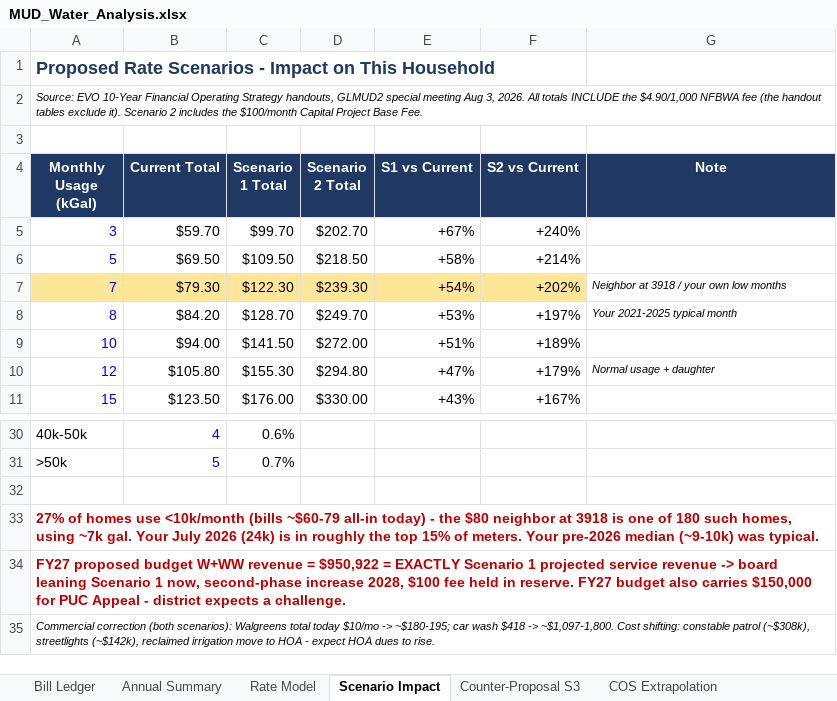
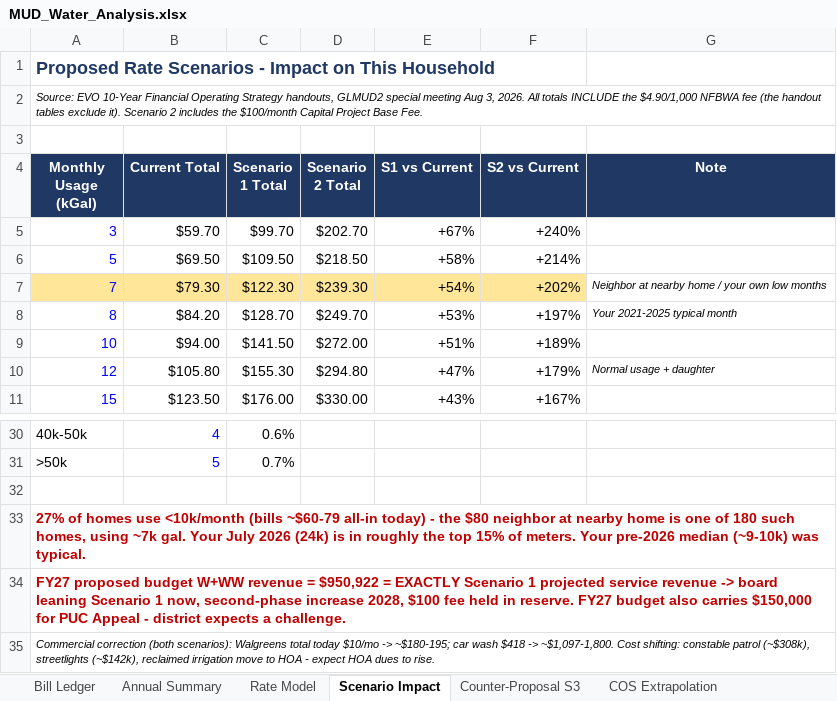
Before and after one commit to tomcat65/glmud2-fair-rates, an Excel workbook: assets/MUD_Water_Analysis.xlsx, sheet Scenario Impact, drawn as a sheet; only a part is shown, gaps mark what is left out; values as stored, in another font and other column widths than the file's, no borders; the diff names each change by its address in the sheet, - before the commit and + after, or states it on an @@ line.

```diff
--- a/assets/MUD_Water_Analysis.xlsx (sheet Scenario Impact)
+++ b/assets/MUD_Water_Analysis.xlsx (sheet Scenario Impact)
-G7 (Note): Neighbor at 3918 / your own low months
+G7 (Note): Neighbor at nearby home / your own low months
-A33 (Monthly Usage (kGal)): …neighbor at 3918 is one…
+A33 (Monthly Usage (kGal)): …neighbor at nearby home is one…
```
Also changed, not shown: sheet COS Extrapolation, sheet Counter-Proposal S3, sheet Bill Ledger, 1 other file.
